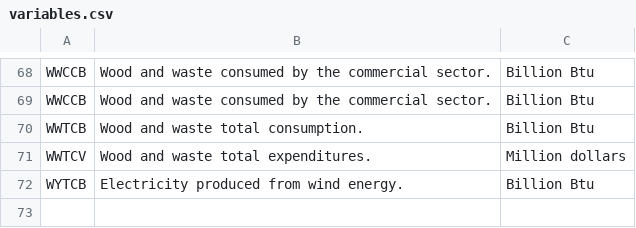
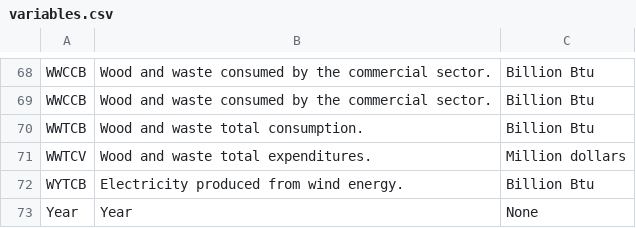
Before and after one commit to Spacebody/MCM-ICM-2018-Problem-C, a CSV file: code/PCR/variables.csv, drawn as a sheet; only a part is shown, gaps mark what is left out; the diff names each change by its address in the sheet, - before the commit and + after, or states it on an @@ line.

```diff
--- a/code/PCR/variables.csv
+++ b/code/PCR/variables.csv
+row 73: Year | Year | None
```
Also changed, not shown: 15 other files.
